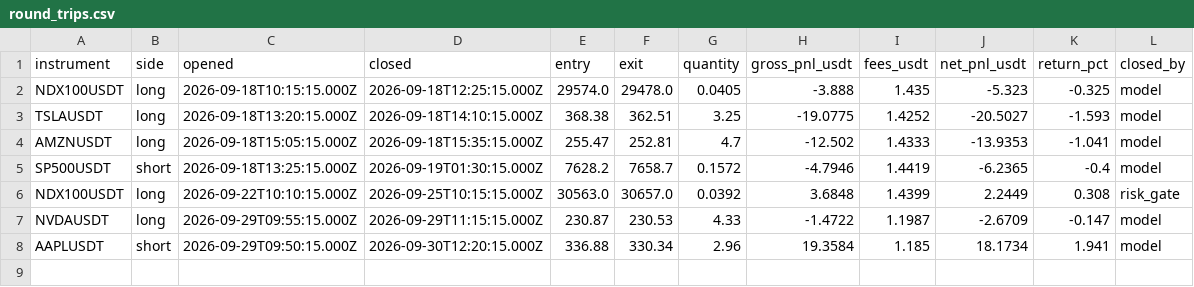
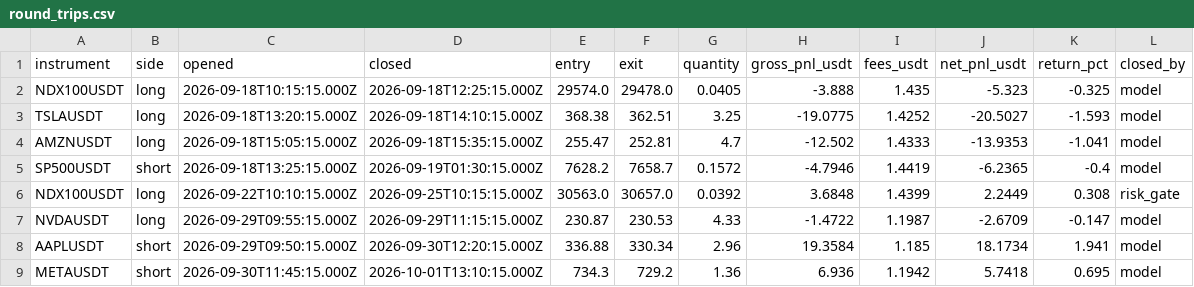
Before and after one commit to JohnboscoE/slimon, a CSV file: reports/round_trips.csv, drawn as a sheet; the diff names each change by its address in the sheet, - before the commit and + after, or states it on an @@ line.

```diff
--- a/reports/round_trips.csv
+++ b/reports/round_trips.csv
+row 9: METAUSDT | short | 2026-09-30T11:45:15.000Z | 2026-10-01T13:10:15.000Z | 734.3 | 729.2 | 1.36 | 6.936 | 1.1942 | 5.7418 | 0.695 | model
```
Also changed, not shown: reports/paper_trades.csv, 4 other files.
